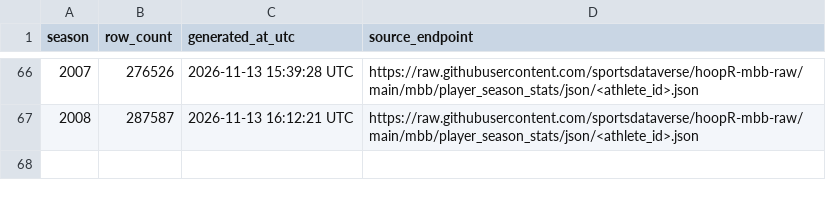
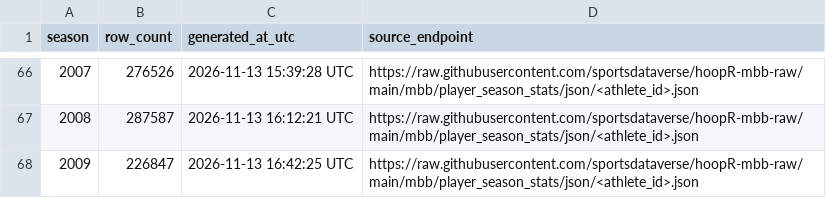
Before and after one commit to sportsdataverse/hoopR-mbb-data, a CSV file: mbb/player_season_stats/mbb_player_season_stats_in_data_repo.csv, drawn as a sheet; only a part is shown, gaps mark what is left out.

```diff
--- a/mbb/player_season_stats/mbb_player_season_stats_in_data_repo.csv
+++ b/mbb/player_season_stats/mbb_player_season_stats_in_data_repo.csv
@@ -67 +67,2 @@ season,row_count,generated_at_utc,source_endpoint
 2008,287587,2026-11-13 16:12:21 UTC,https://raw.githubusercontent.com/sportsdataverse/hoopR-mbb-raw/main/mbb/player_season_stats/json/<athlete_id>.json
+2009,226847,2026-11-13 16:42:25 UTC,https://raw.githubusercontent.com/sportsdataverse/hoopR-mbb-raw/main/mbb/player_season_stats/json/<athlete_id>.json
```
Also changed, not shown: mbb/crosswalk/mbb_player_crosswalk_in_data_repo.csv, mbb/game_rosters/mbb_game_rosters_in_data_repo.csv, 13 other files.
